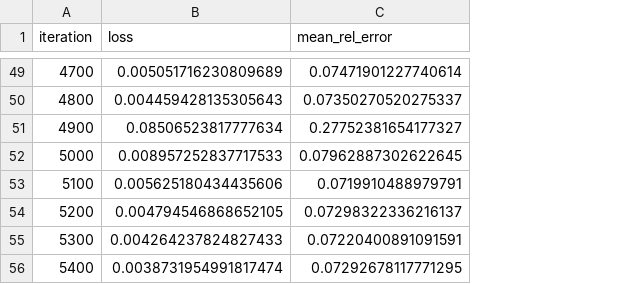
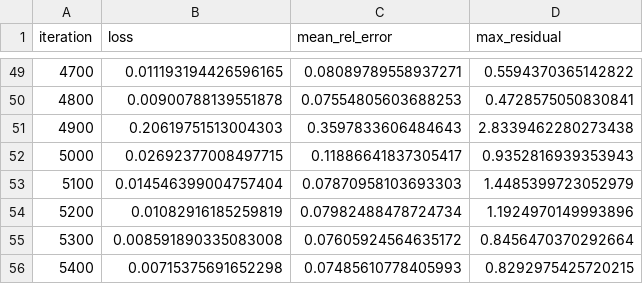
Before and after one commit to oscar-rincon/benchmarking-bem-pinns, a CSV file: main/03_comparison/data/9_adaptive_sampling.csv, drawn as a sheet; only a part is shown, gaps mark what is left out; the diff covers the shown part only; the diff names each change by its address in the sheet, - before the commit and + after, or states it on an @@ line.

```diff
--- a/main/03_comparison/data/9_adaptive_sampling.csv
+++ b/main/03_comparison/data/9_adaptive_sampling.csv
+column D (max_residual), rows 49-56: 0.5594370365142822 | 0.4728575050830841 | 2.8339462280273438 | 0.9352816939353943 | 1.4485399723052979 | 1.1924970149993896 | 0.8456470370292664 | 0.8292975425720215
-B49 (loss): 0.005051716230809689
+B49 (loss): 0.011193194426596165
-C49 (mean_rel_error): 0.07471901227740614
+C49 (mean_rel_error): 0.08089789558937271
-B50 (loss): 0.004459428135305643
+B50 (loss): 0.00900788139551878
-C50 (mean_rel_error): 0.07350270520275337
+C50 (mean_rel_error): 0.07554805603688253
-B51 (loss): 0.08506523817777634
+B51 (loss): 0.20619751513004303
-C51 (mean_rel_error): 0.27752381654177327
+C51 (mean_rel_error): 0.3597833606484643
-B52 (loss): 0.008957252837717533
+B52 (loss): 0.02692377008497715
-C52 (mean_rel_error): 0.07962887302622645
+C52 (mean_rel_error): 0.11886641837305417
-B53 (loss): 0.005625180434435606
+B53 (loss): 0.014546399004757404
-C53 (mean_rel_error): 0.0719910488979791
+C53 (mean_rel_error): 0.07870958103693303
-B54 (loss): 0.004794546868652105
+B54 (loss): 0.01082916185259819
-C54 (mean_rel_error): 0.07298322336216137
+C54 (mean_rel_error): 0.07982488478724734
-B55 (loss): 0.004264237824827433
+B55 (loss): 0.008591890335083008
-C55 (mean_rel_error): 0.07220400891091591
+C55 (mean_rel_error): 0.07605924564635172
-B56 (loss): 0.0038731954991817474
+B56 (loss): 0.00715375691652298
-C56 (mean_rel_error): 0.07292678117771295
+C56 (mean_rel_error): 0.07485610778405993
```
Also changed, not shown: 94 edited cells elsewhere in this file, main/03_comparison/data/10_adaptive_sampling.csv, main/03_comparison/data/5_adaptive_sampling.csv, 49 other files.
